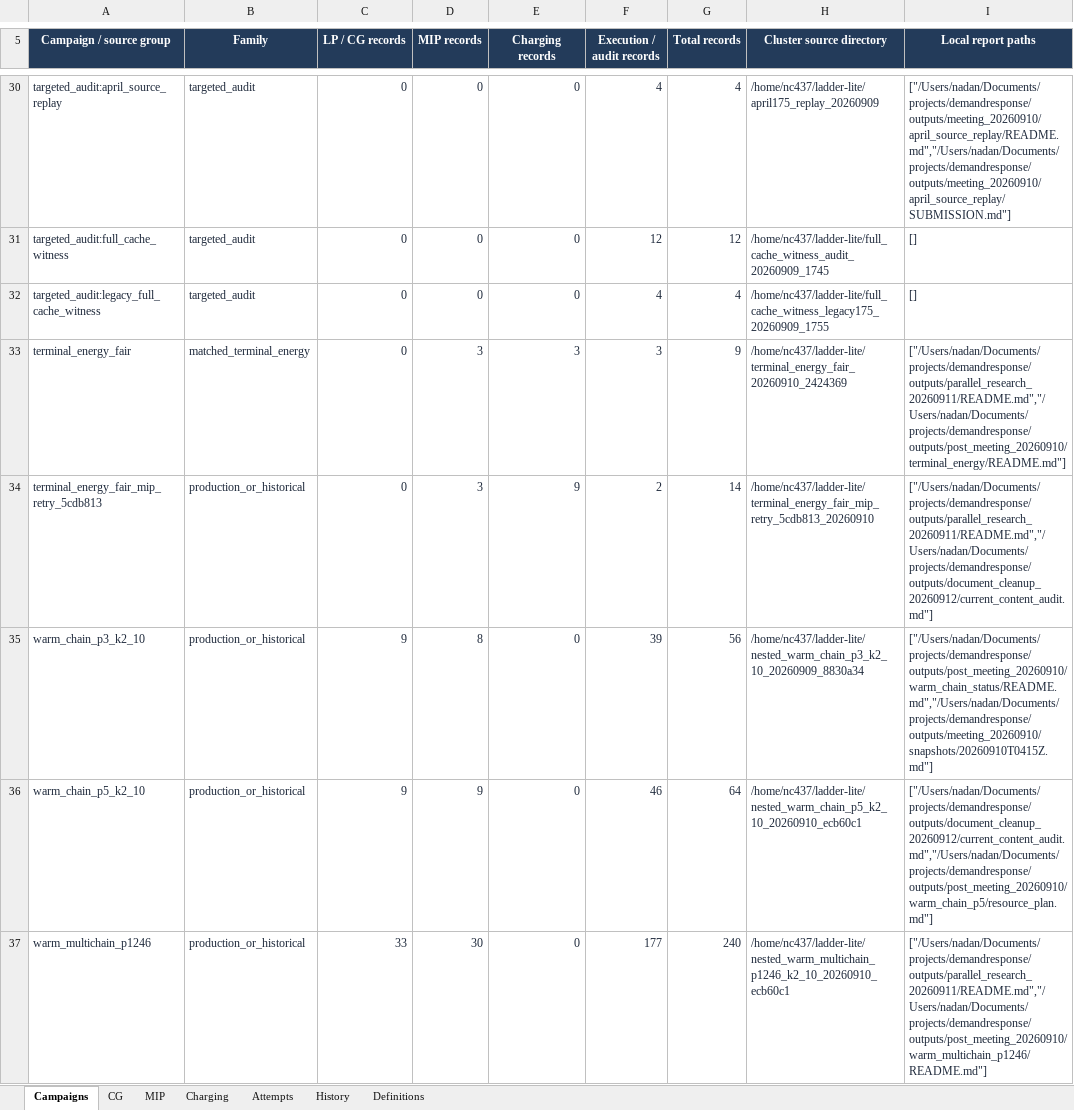
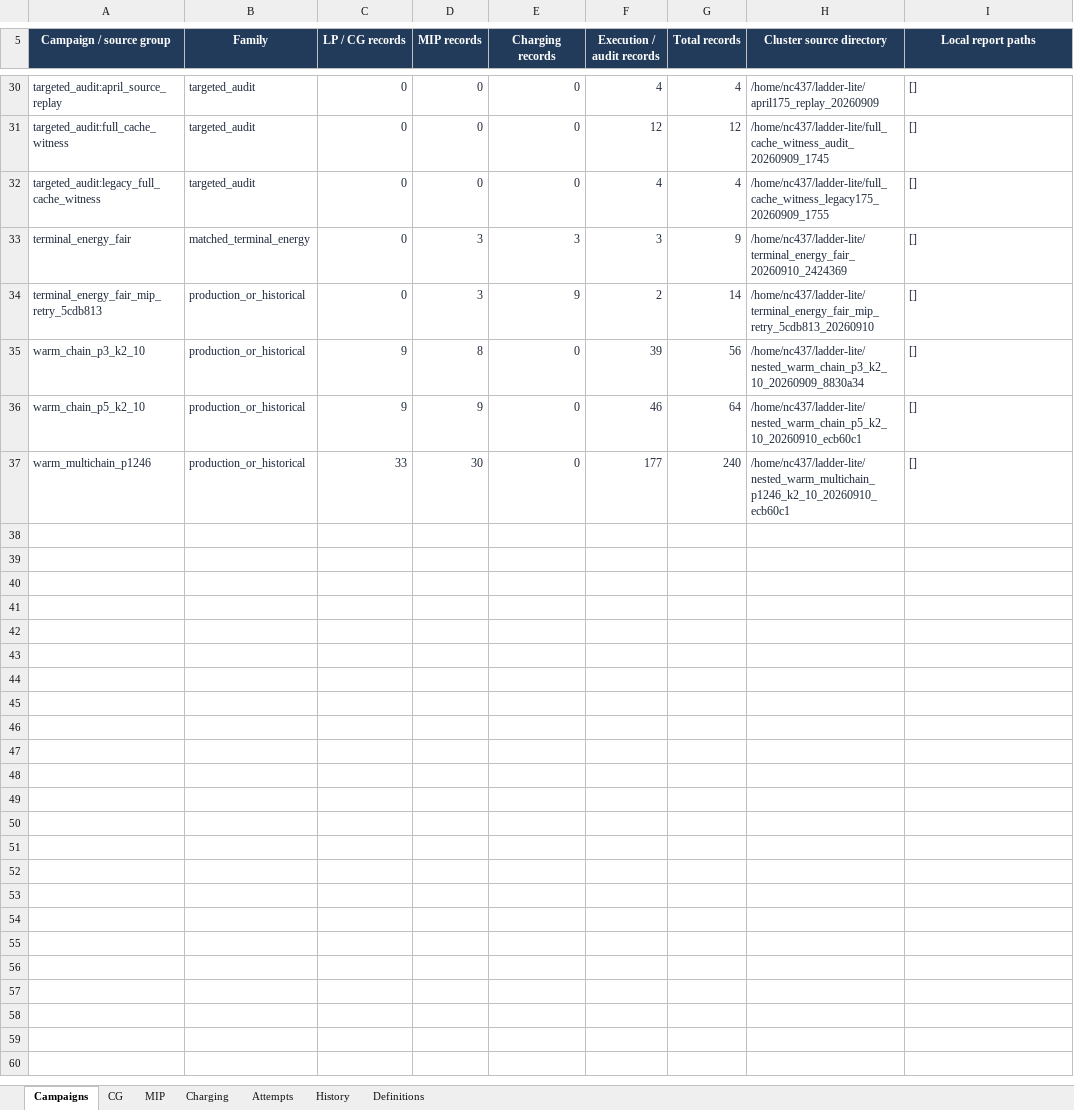
Before and after one commit to ndandnd/EVSP-DR, an Excel workbook: outputs/01a07ecc-9b77-79b3-9782-e4308a80ba07/EVSP_DR_Experiment_Register.xlsx, sheet Campaigns, drawn as a sheet; only a part is shown, gaps mark what is left out; values as stored, in another font and other column widths than the file's, no borders; table styles not drawn; the diff covers the shown part only; the diff names each change by its address in the sheet, - before the commit and + after, or states it on an @@ line.

```diff
--- a/outputs/01a07ecc-9b77-79b3-9782-e4308a80ba07/EVSP_DR_Experiment_Register.xlsx (sheet Campaigns)
+++ b/outputs/01a07ecc-9b77-79b3-9782-e4308a80ba07/EVSP_DR_Experiment_Register.xlsx (sheet Campaigns)
-I30 (Local report paths): ["/Users/nadan/Documents/projects/demandresponse/outputs/meeting_20260910/april_source_replay/README.md","/Users/nadan/Documents/projects/demandresponse/outputs/meeting_20260910/april_source_replay/SUBMISSION.md"]
+I30 (Local report paths): []
-I33 (Local report paths): ["/Users/nadan/Documents/projects/demandresponse/outputs/parallel_research_20260911/README.md","/Users/nadan/Documents/projects/demandresponse/outputs/post_meeting_20260910/terminal_energy/README.md"]
+I33 (Local report paths): []
-I34 (Local report paths): ["/Users/nadan/Documents/projects/demandresponse/outputs/parallel_research_20260911/README.md","/Users/nadan/Documents/projects/demandresponse/outputs/document_cleanup_20260912/current_content_audit.md"]
+I34 (Local report paths): []
-I35 (Local report paths): ["/Users/nadan/Documents/projects/demandresponse/outputs/post_meeting_20260910/warm_chain_status/README.md","/Users/nadan/Documents/projects/demandresponse/outputs/meeting_20260910/snapshots/20260910T0415Z.md"]
+I35 (Local report paths): []
-I36 (Local report paths): ["/Users/nadan/Documents/projects/demandresponse/outputs/document_cleanup_20260912/current_content_audit.md","/Users/nadan/Documents/projects/demandresponse/outputs/post_meeting_20260910/warm_chain_p5/resource_plan.md"]
+I36 (Local report paths): []
-I37 (Local report paths): ["/Users/nadan/Documents/projects/demandresponse/outputs/parallel_research_20260911/README.md","/Users/nadan/Documents/projects/demandresponse/outputs/post_meeting_20260910/warm_multichain_p1246/README.md"]
+I37 (Local report paths): []
```
Also changed, not shown: 26 edited cells elsewhere in this sheet, sheet MIP, sheet Attempts, sheet CG, sheet Charging, formulas that keep their value, 31 other files.
